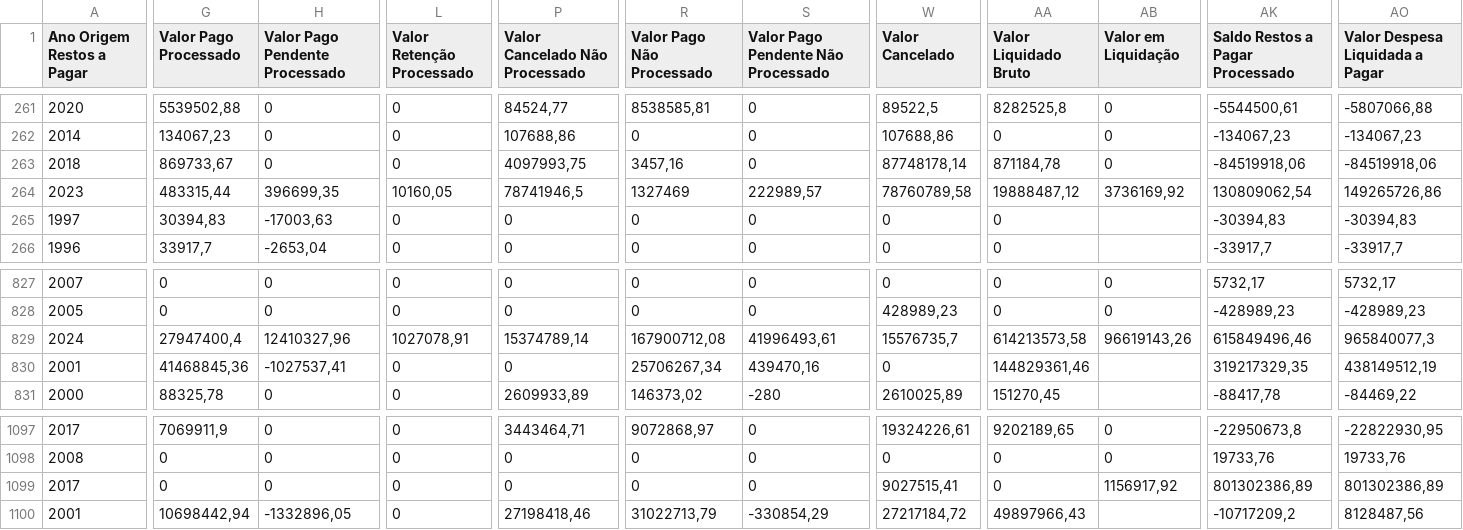
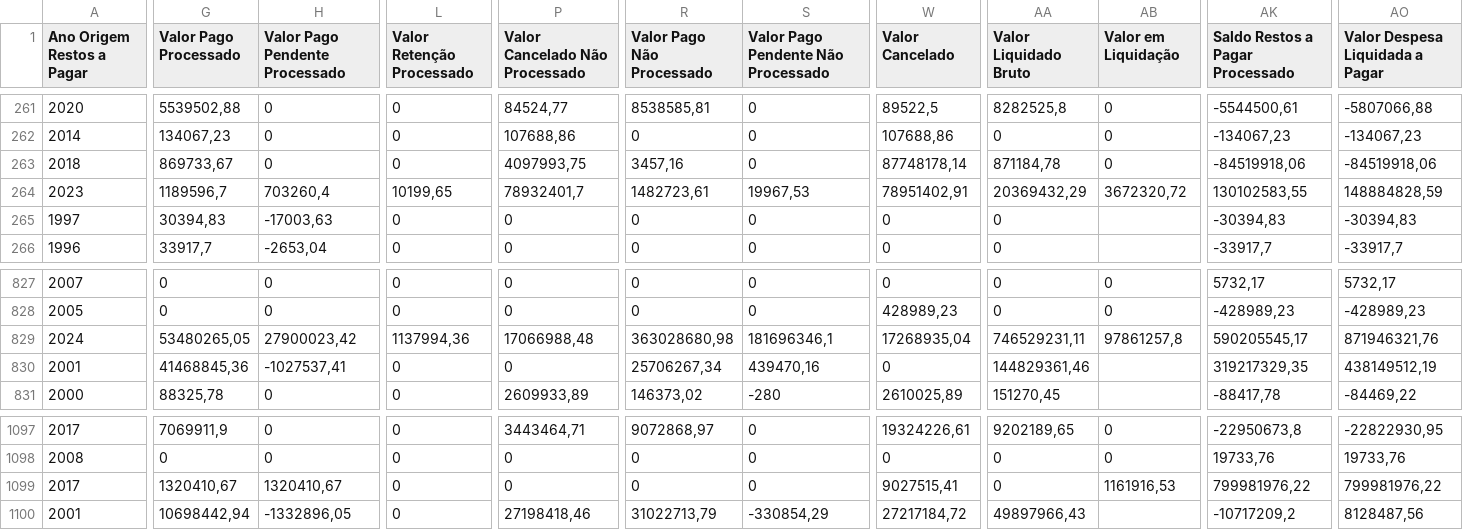
Before and after one commit to splor-mg/dados-totais-armazem-siafi, a CSV file: data-raw/totais_siafi_restos_pagar.csv, drawn as a sheet; only a part is shown, gaps mark what is left out; the diff covers the shown part only; the diff names each change by its address in the sheet, - before the commit and + after, or states it on an @@ line.

```diff
--- a/data-raw/totais_siafi_restos_pagar.csv
+++ b/data-raw/totais_siafi_restos_pagar.csv
-G264 (Valor Pago Processado): 483315,44
+G264 (Valor Pago Processado): 1189596,7
-H264 (Valor Pago Pendente Processado): 396699,35
+H264 (Valor Pago Pendente Processado): 703260,4
-L264 (Valor Retenção Processado): 10160,05
+L264 (Valor Retenção Processado): 10199,65
-P264 (Valor Cancelado Não Processado): 78741946,5
+P264 (Valor Cancelado Não Processado): 78932401,7
-R264 (Valor Pago Não Processado): 1327469
+R264 (Valor Pago Não Processado): 1482723,61
-S264: 222989,57
+S264: 19967,53
-W264 (Valor Cancelado): 78760789,58
+W264 (Valor Cancelado): 78951402,91
-AA264 (Valor Liquidado Bruto): 19888487,12
+AA264 (Valor Liquidado Bruto): 20369432,29
-AB264 (Valor em Liquidação): 3736169,92
+AB264 (Valor em Liquidação): 3672320,72
-AK264 (Saldo Restos a Pagar Processado): 130809062,54
+AK264 (Saldo Restos a Pagar Processado): 130102583,55
-AO264 (Valor Despesa Liquidada a Pagar): 149265726,86
+AO264 (Valor Despesa Liquidada a Pagar): 148884828,59
-G829 (Valor Pago Processado): 27947400,4
+G829 (Valor Pago Processado): 53480265,05
-H829 (Valor Pago Pendente Processado): 12410327,96
+H829 (Valor Pago Pendente Processado): 27900023,42
-L829 (Valor Retenção Processado): 1027078,91
+L829 (Valor Retenção Processado): 1137994,36
-P829 (Valor Cancelado Não Processado): 15374789,14
+P829 (Valor Cancelado Não Processado): 17066988,48
-R829 (Valor Pago Não Processado): 167900712,08
+R829 (Valor Pago Não Processado): 363028680,98
-S829: 41996493,61
+S829: 181696346,1
-W829 (Valor Cancelado): 15576735,7
+W829 (Valor Cancelado): 17268935,04
-AA829 (Valor Liquidado Bruto): 614213573,58
+AA829 (Valor Liquidado Bruto): 746529231,11
-AB829 (Valor em Liquidação): 96619143,26
+AB829 (Valor em Liquidação): 97861257,8
-AK829 (Saldo Restos a Pagar Processado): 615849496,46
+AK829 (Saldo Restos a Pagar Processado): 590205545,17
-AO829 (Valor Despesa Liquidada a Pagar): 965840077,3
+AO829 (Valor Despesa Liquidada a Pagar): 871946321,76
-G1099 (Valor Pago Processado): 0
+G1099 (Valor Pago Processado): 1320410,67
-H1099 (Valor Pago Pendente Processado): 0
+H1099 (Valor Pago Pendente Processado): 1320410,67
-AB1099 (Valor em Liquidação): 1156917,92
+AB1099 (Valor em Liquidação): 1161916,53
-AK1099 (Saldo Restos a Pagar Processado): 801302386,89
+AK1099 (Saldo Restos a Pagar Processado): 799981976,22
-AO1099 (Valor Despesa Liquidada a Pagar): 801302386,89
+AO1099 (Valor Despesa Liquidada a Pagar): 799981976,22
```
Also changed, not shown: 51 edited cells elsewhere in this file, data-raw/totais_siafi_execucao_cota_current.csv, data-raw/totais_siafi_execucao_current.csv, 4 other files.
